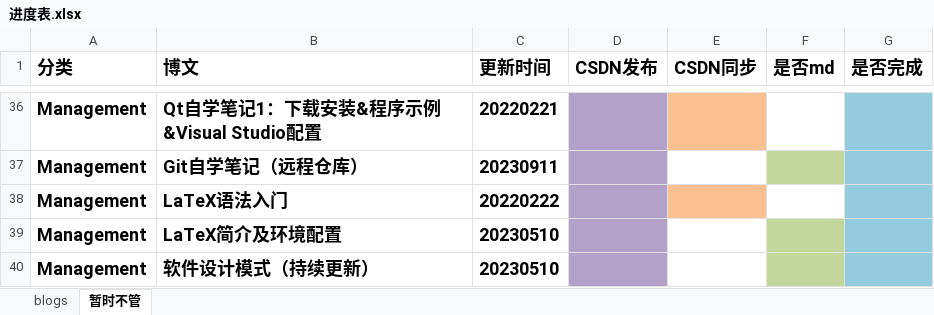
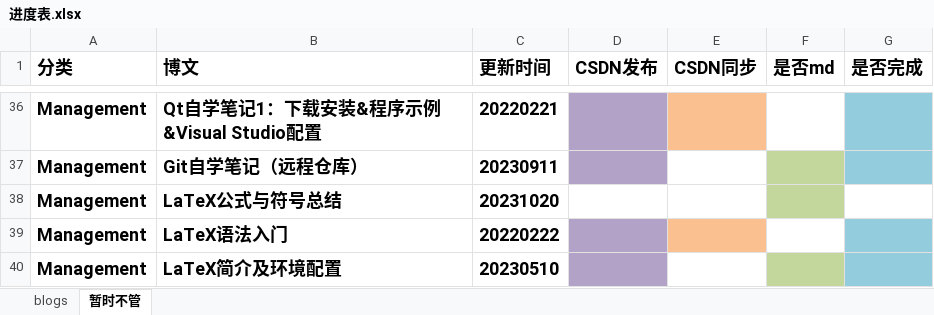
Before and after one commit to ZergWang/Blogs, an Excel workbook: 进度表.xlsx, sheet 暂时不管, drawn as a sheet; only a part is shown, gaps mark what is left out; the shorter side is filled out with more unchanged rows; values as stored, in another font and other column widths than the file's, no borders; the diff names each change by its address in the sheet, - before the commit and + after, or states it on an @@ line.

```diff
--- a/进度表.xlsx (sheet 暂时不管)
+++ b/进度表.xlsx (sheet 暂时不管)
+row 38: Management | LaTeX公式与符号总结 | 20231020
```
Also changed, not shown: 3 other files.
